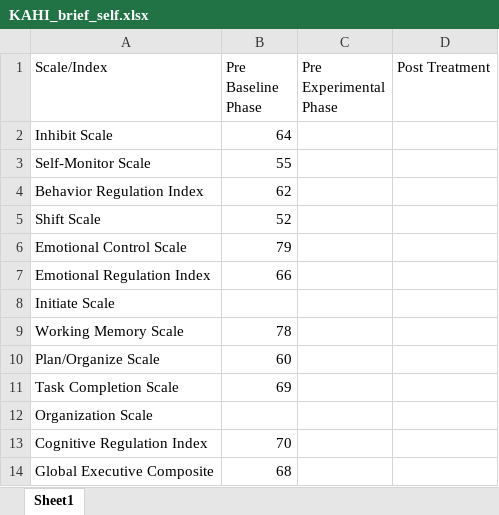
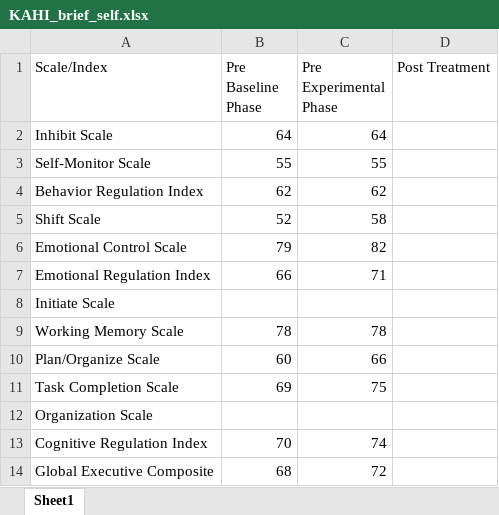
Before and after one commit to Jim-Wright90/participant_1_data, an Excel workbook: data/KAHI_brief_self.xlsx, sheet Sheet1, drawn as a sheet; values as stored, in another font and other column widths than the file's, no borders; the diff names each change by its address in the sheet, - before the commit and + after, or states it on an @@ line.

```diff
--- a/data/KAHI_brief_self.xlsx (sheet Sheet1)
+++ b/data/KAHI_brief_self.xlsx (sheet Sheet1)
-C2 (Pre Experimental Phase): (empty)
+C2 (Pre Experimental Phase): 64
-C3 (Pre Experimental Phase): (empty)
+C3 (Pre Experimental Phase): 55
-C4 (Pre Experimental Phase): (empty)
+C4 (Pre Experimental Phase): 62
-C5 (Pre Experimental Phase): (empty)
+C5 (Pre Experimental Phase): 58
-C6 (Pre Experimental Phase): (empty)
+C6 (Pre Experimental Phase): 82
-C7 (Pre Experimental Phase): (empty)
+C7 (Pre Experimental Phase): 71
-C9 (Pre Experimental Phase): (empty)
+C9 (Pre Experimental Phase): 78
-C10 (Pre Experimental Phase): (empty)
+C10 (Pre Experimental Phase): 66
-C11 (Pre Experimental Phase): (empty)
+C11 (Pre Experimental Phase): 75
-C13 (Pre Experimental Phase): (empty)
+C13 (Pre Experimental Phase): 74
-C14 (Pre Experimental Phase): (empty)
+C14 (Pre Experimental Phase): 72
```
Also changed, not shown: data/KAHI_class_self_1.xlsx, data/KAHI_class_self_2.xlsx, 3 other files.
